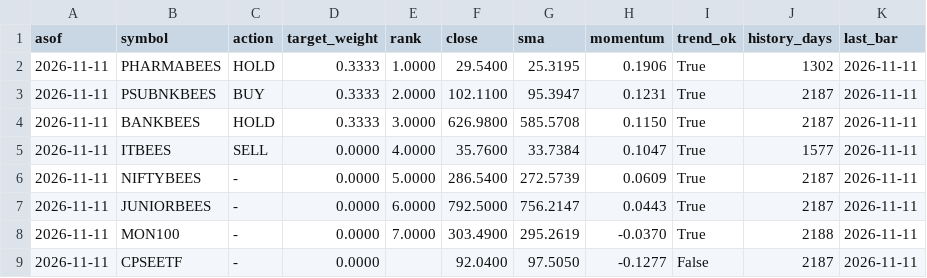
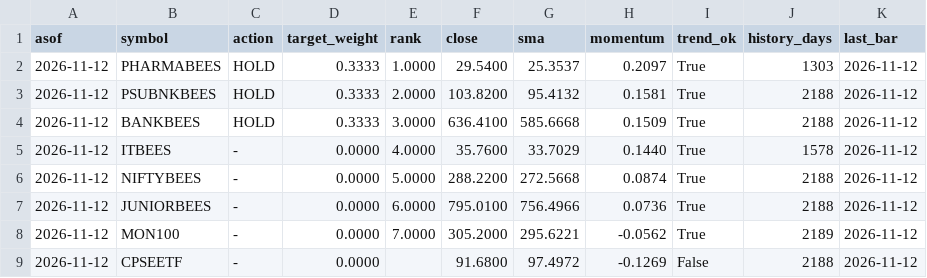
Before and after one commit to NamanSinha987/etf-signals, a CSV file: signals/latest.csv, drawn as a sheet; only a part is shown; the diff covers the shown part only.

```diff
--- a/signals/latest.csv
+++ b/signals/latest.csv
@@ -1,9 +1,9 @@
 asof,symbol,action,target_weight,rank,close,sma,momentum,trend_ok,history_days,last_bar
-2026-11-11,PHARMABEES,HOLD,0.3333,1.0000,29.5400,25.3195,0.1906,True,1302,2026-11-11
-2026-11-11,PSUBNKBEES,BUY,0.3333,2.0000,102.1100,95.3947,0.1231,True,2187,2026-11-11
-2026-11-11,BANKBEES,HOLD,0.3333,3.0000,626.9800,585.5708,0.1150,True,2187,2026-11-11
-2026-11-11,ITBEES,SELL,0.0000,4.0000,35.7600,33.7384,0.1047,True,1577,2026-11-11
-2026-11-11,NIFTYBEES,-,0.0000,5.0000,286.5400,272.5739,0.0609,True,2187,2026-11-11
-2026-11-11,JUNIORBEES,-,0.0000,6.0000,792.5000,756.2147,0.0443,True,2187,2026-11-11
-2026-11-11,MON100,-,0.0000,7.0000,303.4900,295.2619,-0.0370,True,2188,2026-11-11
-2026-11-11,CPSEETF,-,0.0000,,92.0400,97.5050,-0.1277,False,2187,2026-11-11
+2026-11-12,PHARMABEES,HOLD,0.3333,1.0000,29.5400,25.3537,0.2097,True,1303,2026-11-12
+2026-11-12,PSUBNKBEES,HOLD,0.3333,2.0000,103.8200,95.4132,0.1581,True,2188,2026-11-12
+2026-11-12,BANKBEES,HOLD,0.3333,3.0000,636.4100,585.6668,0.1509,True,2188,2026-11-12
+2026-11-12,ITBEES,-,0.0000,4.0000,35.7600,33.7029,0.1440,True,1578,2026-11-12
+2026-11-12,NIFTYBEES,-,0.0000,5.0000,288.2200,272.5668,0.0874,True,2188,2026-11-12
+2026-11-12,JUNIORBEES,-,0.0000,6.0000,795.0100,756.4966,0.0736,True,2188,2026-11-12
+2026-11-12,MON100,-,0.0000,7.0000,305.2000,295.6221,-0.0562,True,2189,2026-11-12
+2026-11-12,CPSEETF,-,0.0000,,91.6800,97.4972,-0.1269,False,2188,2026-11-12
```
Also changed, not shown: 22 edited cells elsewhere in this file, signals/history.csv, 1 other file.
